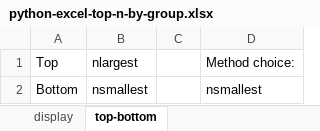
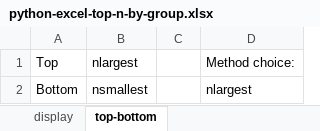
Before and after one commit to summerofgeorge/blog-files, an Excel workbook: python-excel-top-n-by-group.xlsx, sheet top-bottom, drawn as a sheet; values as stored, in another font and other column widths than the file's, no borders; the diff names each change by its address in the sheet, - before the commit and + after, or states it on an @@ line.

```diff
--- a/python-excel-top-n-by-group.xlsx (sheet top-bottom)
+++ b/python-excel-top-n-by-group.xlsx (sheet top-bottom)
-D2: nsmallest
+D2: nlargest
```
Also changed, not shown: sheet display.
